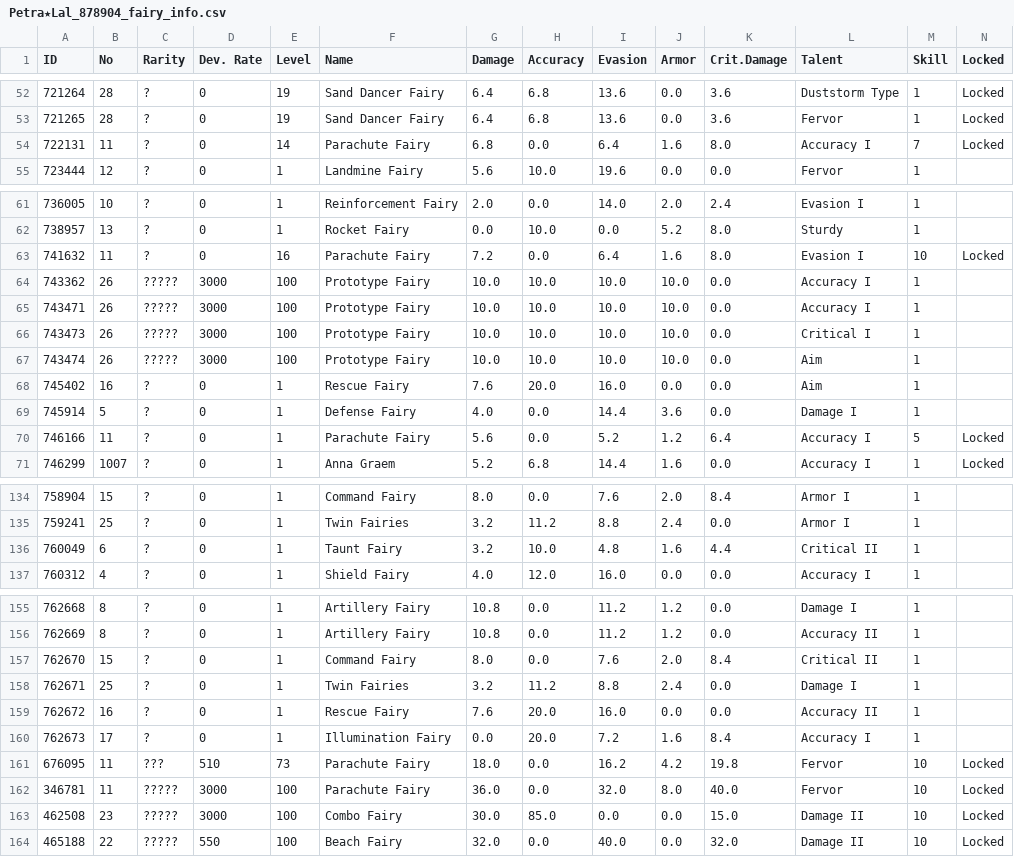
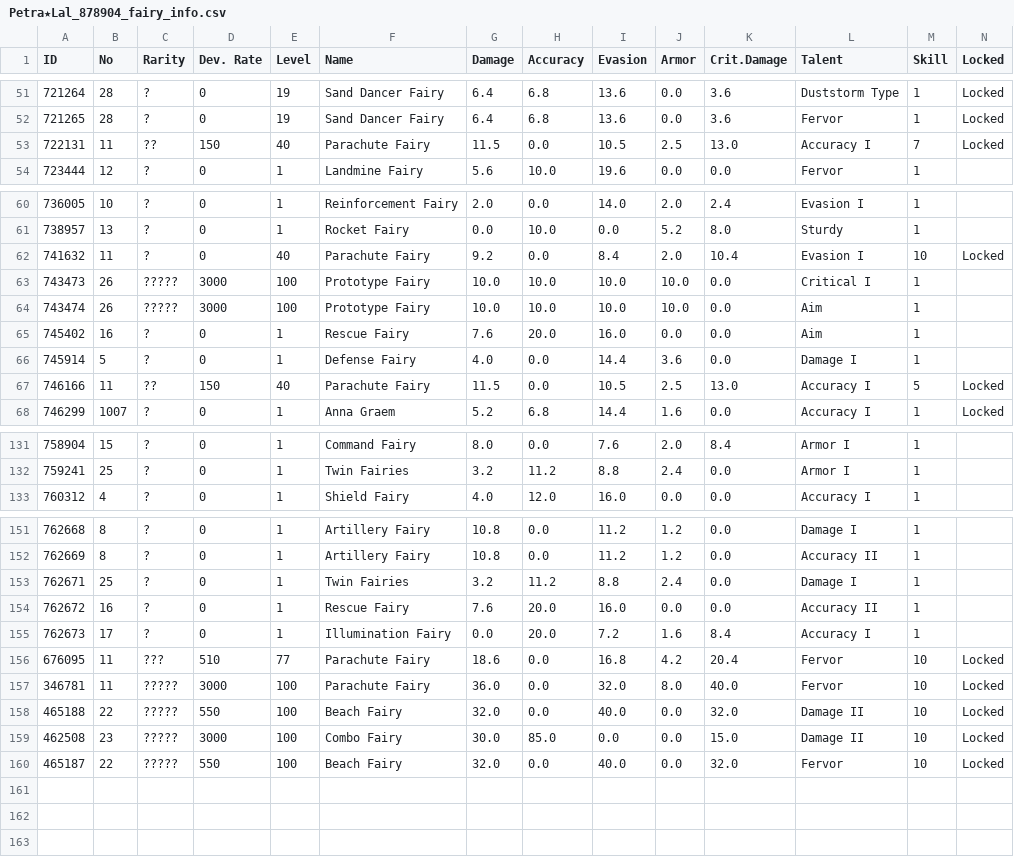
Before and after one commit to TheRealPetraLal/Info, a CSV file: Petra★Lal_878904_fairy_info.csv, drawn as a sheet; only a part is shown, gaps mark what is left out; the diff covers the shown part only.

```diff
--- a/Petra★Lal_878904_fairy_info.csv
+++ b/Petra★Lal_878904_fairy_info.csv
@@ -53,3 +52,3 @@ ID,No,Rarity,Dev. Rate,Level,Name,Damage,Accuracy,Evasion,Armor,Crit.Damage,Tale
 721265,28,?,0,19,Sand Dancer Fairy,6.4,6.8,13.6,0.0,3.6,Fervor,1,Locked
-722131,11,?,0,14,Parachute Fairy,6.8,0.0,6.4,1.6,8.0,Accuracy I,7,Locked
+722131,11,??,150,40,Parachute Fairy,11.5,0.0,10.5,2.5,13.0,Accuracy I,7,Locked
 723444,12,?,0,1,Landmine Fairy,5.6,10.0,19.6,0.0,0.0,Fervor,1,
@@ -62,5 +61,3 @@ ID,No,Rarity,Dev. Rate,Level,Name,Damage,Accuracy,Evasion,Armor,Crit.Damage,Tale
 738957,13,?,0,1,Rocket Fairy,0.0,10.0,0.0,5.2,8.0,Sturdy,1,
-741632,11,?,0,16,Parachute Fairy,7.2,0.0,6.4,1.6,8.0,Evasion I,10,Locked
-743362,26,?????,3000,100,Prototype Fairy,10.0,10.0,10.0,10.0,0.0,Accuracy I,1,
-743471,26,?????,3000,100,Prototype Fairy,10.0,10.0,10.0,10.0,0.0,Accuracy I,1,
+741632,11,?,0,40,Parachute Fairy,9.2,0.0,8.4,2.0,10.4,Evasion I,10,Locked
 743473,26,?????,3000,100,Prototype Fairy,10.0,10.0,10.0,10.0,0.0,Critical I,1,
@@ -69,3 +66,3 @@ ID,No,Rarity,Dev. Rate,Level,Name,Damage,Accuracy,Evasion,Armor,Crit.Damage,Tale
 745914,5,?,0,1,Defense Fairy,4.0,0.0,14.4,3.6,0.0,Damage I,1,
-746166,11,?,0,1,Parachute Fairy,5.6,0.0,5.2,1.2,6.4,Accuracy I,5,Locked
+746166,11,??,150,40,Parachute Fairy,11.5,0.0,10.5,2.5,13.0,Accuracy I,5,Locked
 746299,1007,?,0,1,Anna Graem,5.2,6.8,14.4,1.6,0.0,Accuracy I,1,Locked
@@ -135,3 +132,2 @@ ID,No,Rarity,Dev. Rate,Level,Name,Damage,Accuracy,Evasion,Armor,Crit.Damage,Tale
 759241,25,?,0,1,Twin Fairies,3.2,11.2,8.8,2.4,0.0,Armor I,1,
-760049,6,?,0,1,Taunt Fairy,3.2,10.0,4.8,1.6,4.4,Critical II,1,
 760312,4,?,0,1,Shield Fairy,4.0,12.0,16.0,0.0,0.0,Accuracy I,1,
@@ -156,3 +152,2 @@ ID,No,Rarity,Dev. Rate,Level,Name,Damage,Accuracy,Evasion,Armor,Crit.Damage,Tale
 762669,8,?,0,1,Artillery Fairy,10.8,0.0,11.2,1.2,0.0,Accuracy II,1,
-762670,15,?,0,1,Command Fairy,8.0,0.0,7.6,2.0,8.4,Critical II,1,
 762671,25,?,0,1,Twin Fairies,3.2,11.2,8.8,2.4,0.0,Damage I,1,
@@ -160,5 +155,6 @@ ID,No,Rarity,Dev. Rate,Level,Name,Damage,Accuracy,Evasion,Armor,Crit.Damage,Tale
 762673,17,?,0,1,Illumination Fairy,0.0,20.0,7.2,1.6,8.4,Accuracy I,1,
-676095,11,???,510,73,Parachute Fairy,18.0,0.0,16.2,4.2,19.8,Fervor,10,Locked
+676095,11,???,510,77,Parachute Fairy,18.6,0.0,16.8,4.2,20.4,Fervor,10,Locked
 346781,11,?????,3000,100,Parachute Fairy,36.0,0.0,32.0,8.0,40.0,Fervor,10,Locked
+465188,22,?????,550,100,Beach Fairy,32.0,0.0,40.0,0.0,32.0,Damage II,10,Locked
 462508,23,?????,3000,100,Combo Fairy,30.0,85.0,0.0,0.0,15.0,Damage II,10,Locked
-465188,22,?????,550,100,Beach Fairy,32.0,0.0,40.0,0.0,32.0,Damage II,10,Locked
+465187,22,?????,550,100,Beach Fairy,32.0,0.0,40.0,0.0,32.0,Fervor,10,Locked
```
Also changed, not shown: 16 edited cells elsewhere in this file, Petra★Lal_878904_doll_info.csv, Petra★Lal_878904_equip_info.csv, 3 other files.
